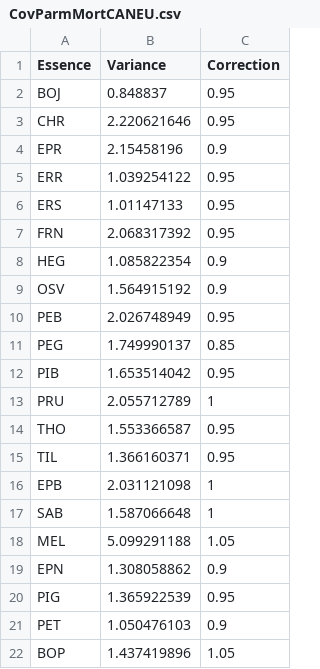
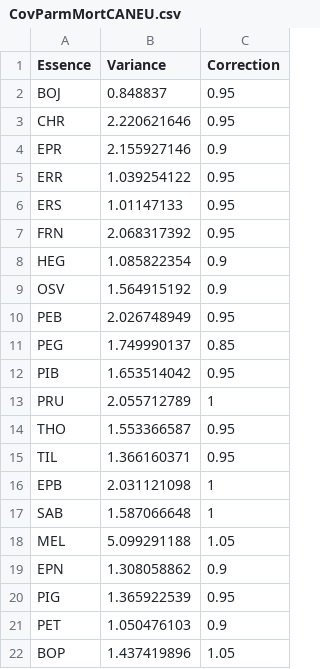
Before and after one commit to Modelisation-DRF/Artemis2014, a CSV file: data-raw/MortCANEU/CovParmMortCANEU.csv, drawn as a sheet.

```diff
--- a/data-raw/MortCANEU/CovParmMortCANEU.csv
+++ b/data-raw/MortCANEU/CovParmMortCANEU.csv
@@ -3,3 +3,3 @@ BOJ;0.848837;0.95
 CHR;2.220621646;0.95
-EPR;2.15458196;0.9
+EPR;2.155927146;0.9
 ERR;1.039254122;0.95
```
Also changed, not shown: data-raw/MortCANEU/ParaMortCANEU.csv, 6 other files.
